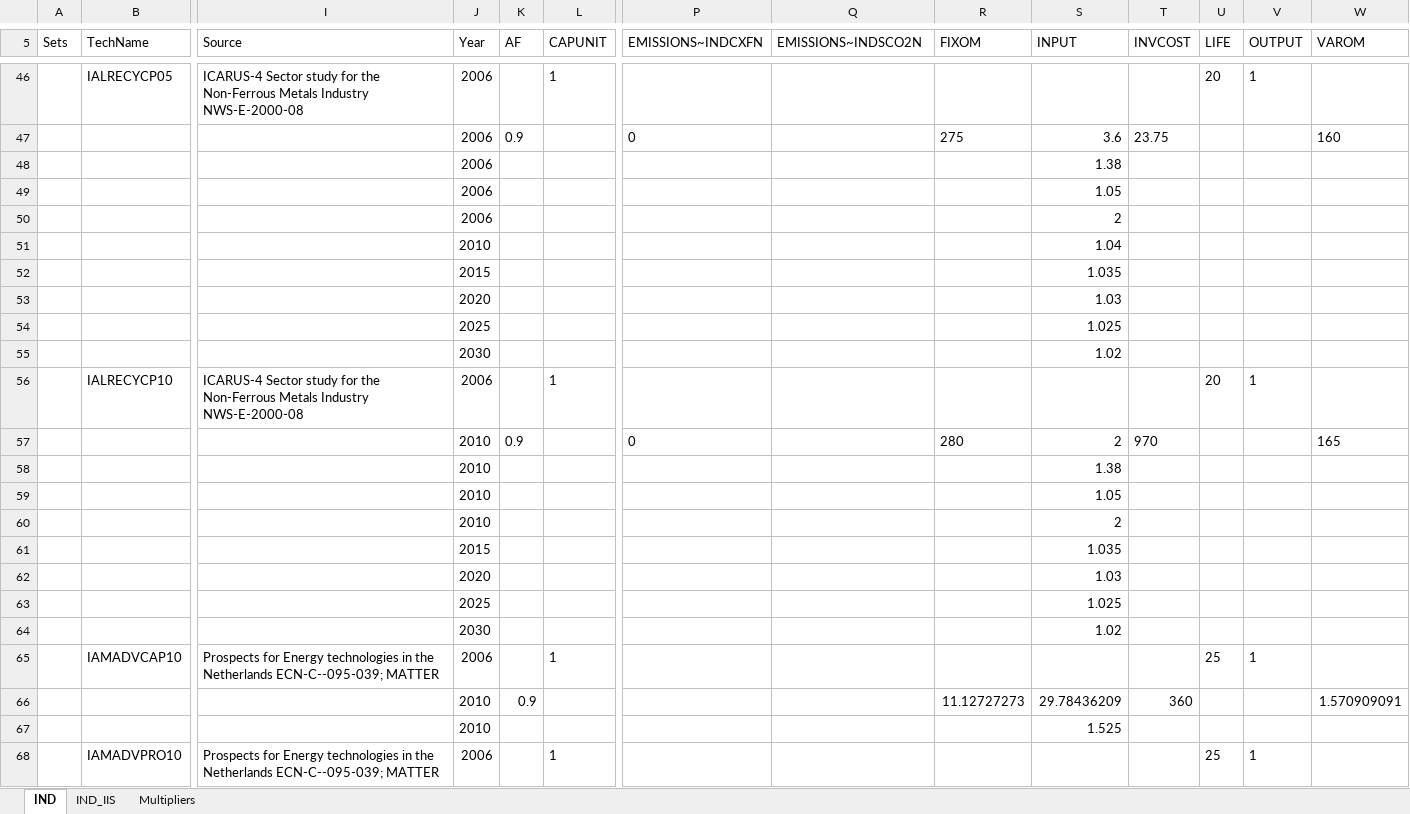
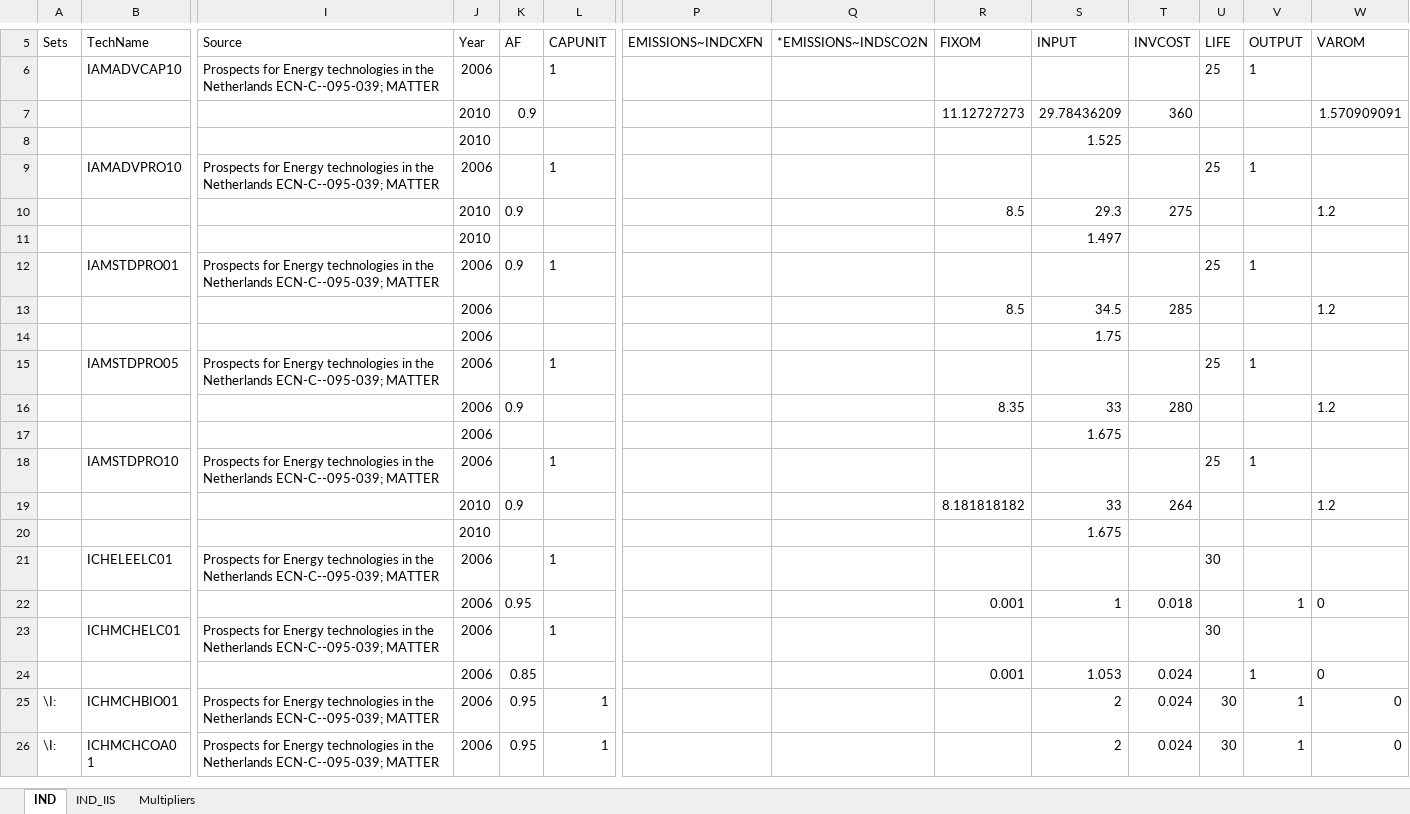
Before and after one commit to MaREI-EPMG/TIM-archived, an Excel workbook: SubRES_TMPL/SubRes_IND.xlsx, sheet IND, drawn as a sheet; only a part is shown, gaps mark what is left out; the shorter side is filled out with more unchanged rows; values as stored, in another font and other column widths than the file's, no borders; conditional formats not drawn; removed rows and columns are numbered as before the commit, all else as after; rows hold the shown columns only; the diff covers the shown part only; the diff names each change by its address in the sheet, - before the commit and + after, or states it on an @@ line.

Commit message:
Deal with VEDA errors in Industry

```diff
--- a/SubRES_TMPL/SubRes_IND.xlsx (sheet IND)
+++ b/SubRES_TMPL/SubRes_IND.xlsx (sheet IND)
-Q5: EMISSIONS~INDSCO2N
+Q5: *EMISSIONS~INDSCO2N
-row 46:  | IALRECYCP05 | ICARUS-4 Sector study for the Non-Ferrous Metals Industry NWS-E-2000-08 | 2006 |  | 1 |  |  |  |  |  | 20 | 1
-row 47:  |  |  | 2006 | 0.9 |  | 0 |  | 275 | 3.6 | 23.75 |  |  | 160
-row 48:  |  |  | 2006 |  |  |  |  |  | 1.38
-row 49:  |  |  | 2006 |  |  |  |  |  | 1.05
-row 50:  |  |  | 2006 |  |  |  |  |  | 2
-row 51:  |  |  | 2010 |  |  |  |  |  | 1.04
-row 52:  |  |  | 2015 |  |  |  |  |  | 1.035
-row 53:  |  |  | 2020 |  |  |  |  |  | 1.03
-row 54:  |  |  | 2025 |  |  |  |  |  | 1.025
-row 55:  |  |  | 2030 |  |  |  |  |  | 1.02
-row 56:  | IALRECYCP10 | ICARUS-4 Sector study for the Non-Ferrous Metals Industry NWS-E-2000-08 | 2006 |  | 1 |  |  |  |  |  | 20 | 1
-row 57:  |  |  | 2010 | 0.9 |  | 0 |  | 280 | 2 | 970 |  |  | 165
-row 58:  |  |  | 2010 |  |  |  |  |  | 1.38
-row 59:  |  |  | 2010 |  |  |  |  |  | 1.05
-row 60:  |  |  | 2010 |  |  |  |  |  | 2
-row 61:  |  |  | 2015 |  |  |  |  |  | 1.035
-row 62:  |  |  | 2020 |  |  |  |  |  | 1.03
-row 63:  |  |  | 2025 |  |  |  |  |  | 1.025
-row 64:  |  |  | 2030 |  |  |  |  |  | 1.02
```
Also changed, not shown: other rows of this sheet, formulas that keep their value, 1 other file.
